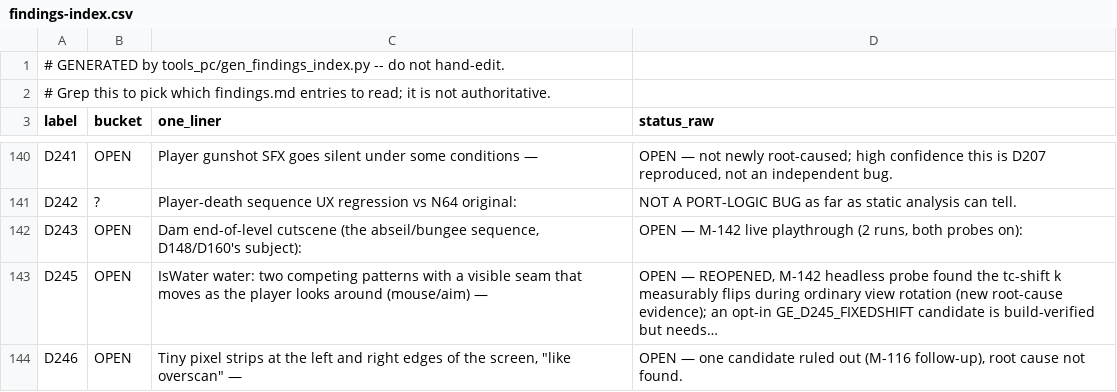
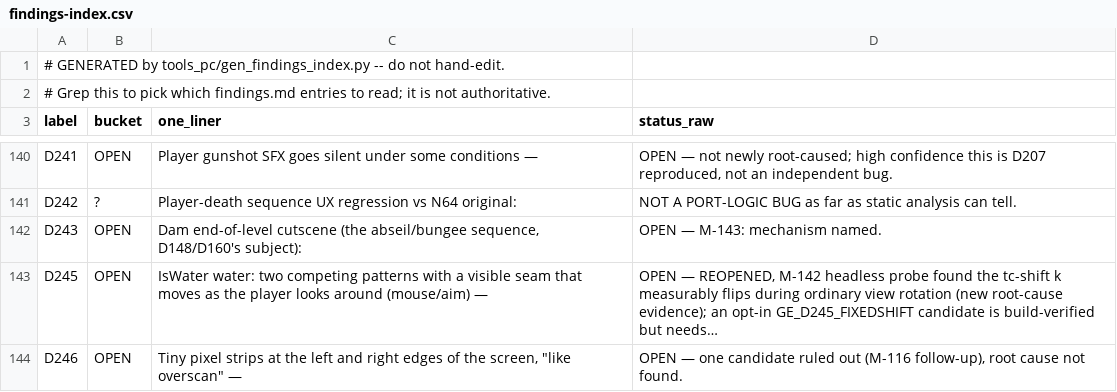
Before and after one commit to Sleepsong/goldeneye-pc-port, a CSV file: docs/dev/findings-index.csv, drawn as a sheet; only a part is shown, gaps mark what is left out.

```diff
--- a/docs/dev/findings-index.csv
+++ b/docs/dev/findings-index.csv
@@ -141,3 +141,3 @@ D241,OPEN,Player gunshot SFX goes silent under some conditions —,"OPEN — not
 D242,?,Player-death sequence UX regression vs N64 original:,NOT A PORT-LOGIC BUG as far as static analysis can tell.
-D243,OPEN,"Dam end-of-level cutscene (the abseil/bungee sequence, D148/D160's subject):","OPEN — M-142 live playthrough (2 runs, both probes on):"
+D243,OPEN,"Dam end-of-level cutscene (the abseil/bungee sequence, D148/D160's subject):",OPEN — M-143: mechanism named.
 D245,OPEN,IsWater water: two competing patterns with a visible seam that moves as the player looks around (mouse/aim) —,"OPEN — REOPENED, M-142 headless probe found the tc-shift k measurably flips during ordinary view rotation (new root-cause evidence); an opt-in GE_D245_FIXEDSHIFT candidate is build-verified but needs…"
```
Also changed, not shown: 1 other file.
